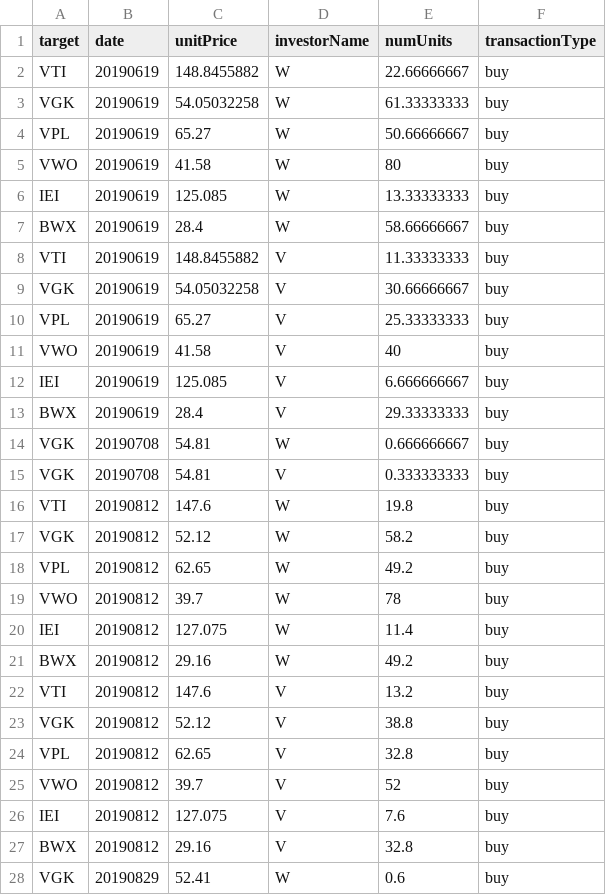
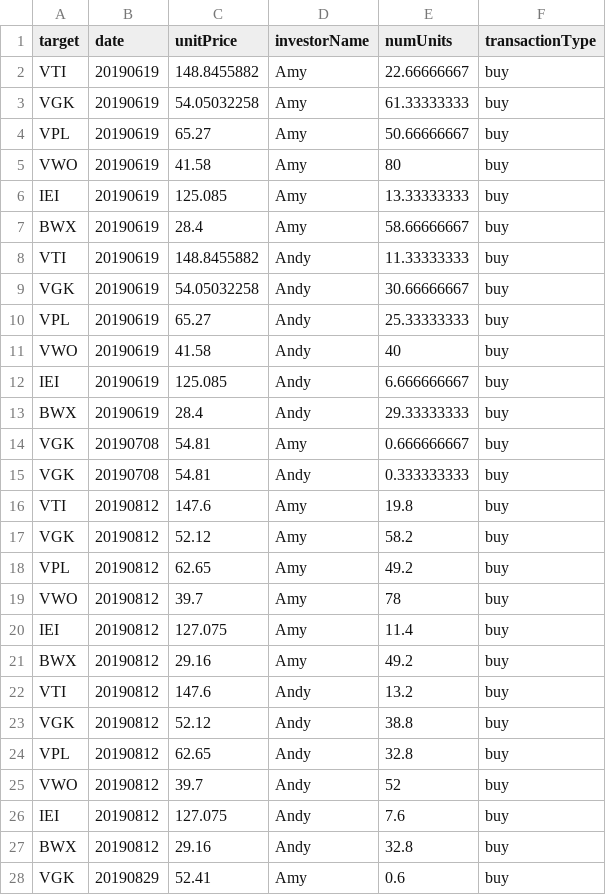
Before and after one commit to yunshiuan/investor_assistant, a CSV file: data/transaction_record_20200730.csv, drawn as a sheet; only a part is shown; the diff covers the shown part only.

```diff
--- a/data/transaction_record_20200730.csv
+++ b/data/transaction_record_20200730.csv
@@ -1,28 +1,28 @@
 target,date,unitPrice,investorName,numUnits,transactionType
-VTI,20190619,148.8455882,W,22.66666667,buy
-VGK,20190619,54.05032258,W,61.33333333,buy
-VPL,20190619,65.27,W,50.66666667,buy
-VWO,20190619,41.58,W,80,buy
-IEI,20190619,125.085,W,13.33333333,buy
-BWX,20190619,28.4,W,58.66666667,buy
-VTI,20190619,148.8455882,V,11.33333333,buy
-VGK,20190619,54.05032258,V,30.66666667,buy
-VPL,20190619,65.27,V,25.33333333,buy
-VWO,20190619,41.58,V,40,buy
-IEI,20190619,125.085,V,6.666666667,buy
-BWX,20190619,28.4,V,29.33333333,buy
-VGK,20190708,54.81,W,0.666666667,buy
-VGK,20190708,54.81,V,0.333333333,buy
-VTI,20190812,147.6,W,19.8,buy
-VGK,20190812,52.12,W,58.2,buy
-VPL,20190812,62.65,W,49.2,buy
-VWO,20190812,39.7,W,78,buy
-IEI,20190812,127.075,W,11.4,buy
-BWX,20190812,29.16,W,49.2,buy
-VTI,20190812,147.6,V,13.2,buy
-VGK,20190812,52.12,V,38.8,buy
-VPL,20190812,62.65,V,32.8,buy
-VWO,20190812,39.7,V,52,buy
-IEI,20190812,127.075,V,7.6,buy
-BWX,20190812,29.16,V,32.8,buy
-VGK,20190829,52.41,W,0.6,buy
+VTI,20190619,148.8455882,Amy,22.66666667,buy
+VGK,20190619,54.05032258,Amy,61.33333333,buy
+VPL,20190619,65.27,Amy,50.66666667,buy
+VWO,20190619,41.58,Amy,80,buy
+IEI,20190619,125.085,Amy,13.33333333,buy
+BWX,20190619,28.4,Amy,58.66666667,buy
+VTI,20190619,148.8455882,Andy,11.33333333,buy
+VGK,20190619,54.05032258,Andy,30.66666667,buy
+VPL,20190619,65.27,Andy,25.33333333,buy
+VWO,20190619,41.58,Andy,40,buy
+IEI,20190619,125.085,Andy,6.666666667,buy
+BWX,20190619,28.4,Andy,29.33333333,buy
+VGK,20190708,54.81,Amy,0.666666667,buy
+VGK,20190708,54.81,Andy,0.333333333,buy
+VTI,20190812,147.6,Amy,19.8,buy
+VGK,20190812,52.12,Amy,58.2,buy
+VPL,20190812,62.65,Amy,49.2,buy
+VWO,20190812,39.7,Amy,78,buy
+IEI,20190812,127.075,Amy,11.4,buy
+BWX,20190812,29.16,Amy,49.2,buy
+VTI,20190812,147.6,Andy,13.2,buy
+VGK,20190812,52.12,Andy,38.8,buy
+VPL,20190812,62.65,Andy,32.8,buy
+VWO,20190812,39.7,Andy,52,buy
+IEI,20190812,127.075,Andy,7.6,buy
+BWX,20190812,29.16,Andy,32.8,buy
+VGK,20190829,52.41,Amy,0.6,buy
```
Also changed, not shown: 32 edited cells elsewhere in this file, 4 other files.
